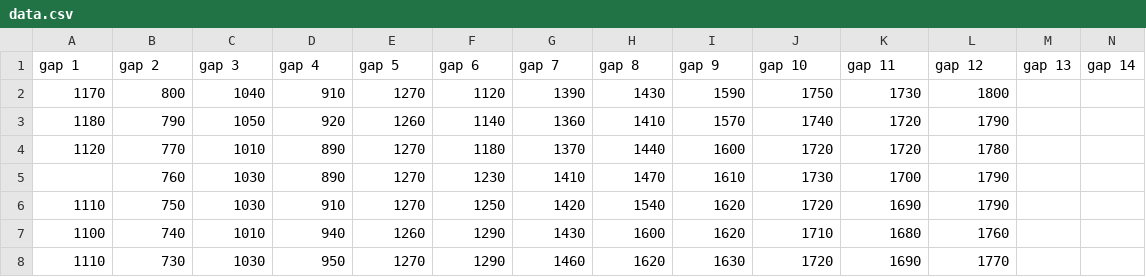
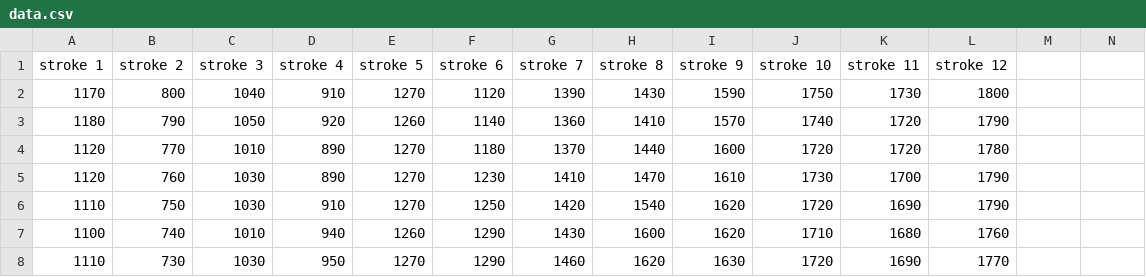
Before and after one commit to brianGLI/bug-free-adventure, a CSV file: data.csv, drawn as a sheet; only a part is shown; removed rows and columns are numbered as before the commit, all else as after; rows hold the shown columns only; the diff names each change by its address in the sheet, - before the commit and + after, or states it on an @@ line.

Commit message:
Update data.csv

```diff
--- a/data.csv
+++ b/data.csv
-row 1: gap 1 | gap 2 | gap 3 | gap 4 | gap 5 | gap 6 | gap 7 | gap 8 | gap 9 | gap 10 | gap 11 | gap 12 | gap 13 | gap 14
+row 1: stroke 1 | stroke 2 | stroke 3 | stroke 4 | stroke 5 | stroke 6 | stroke 7 | stroke 8 | stroke 9 | stroke 10 | stroke 11 | stroke 12
-A5: (empty)
+A5: 1120
```
